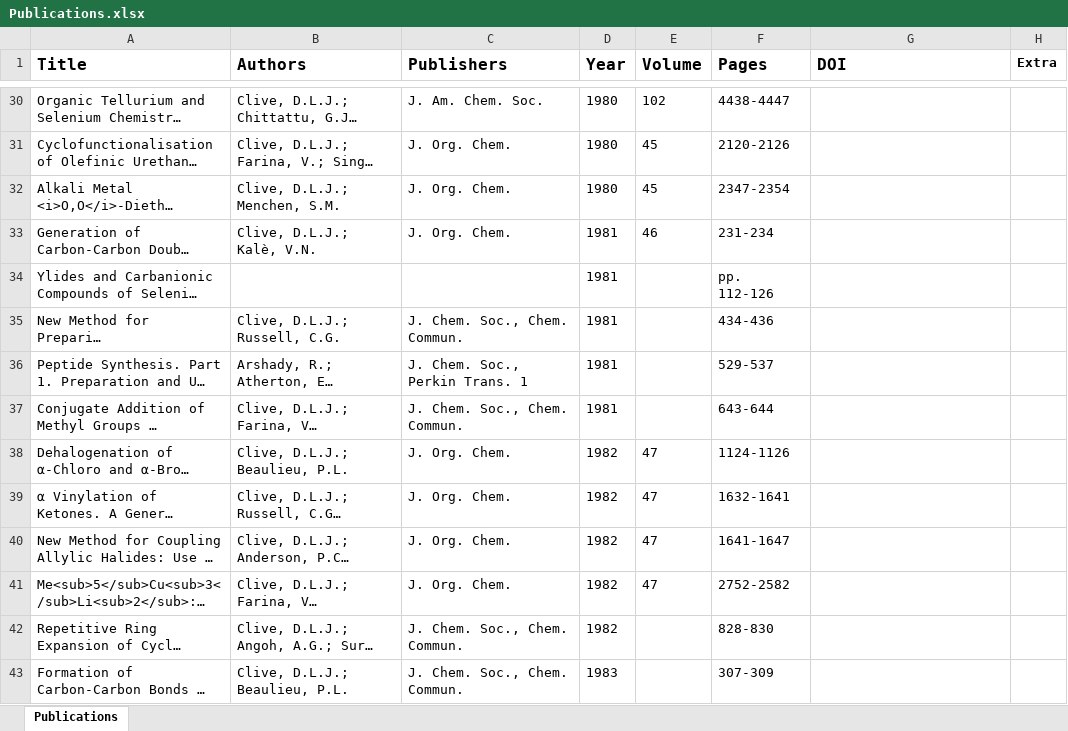
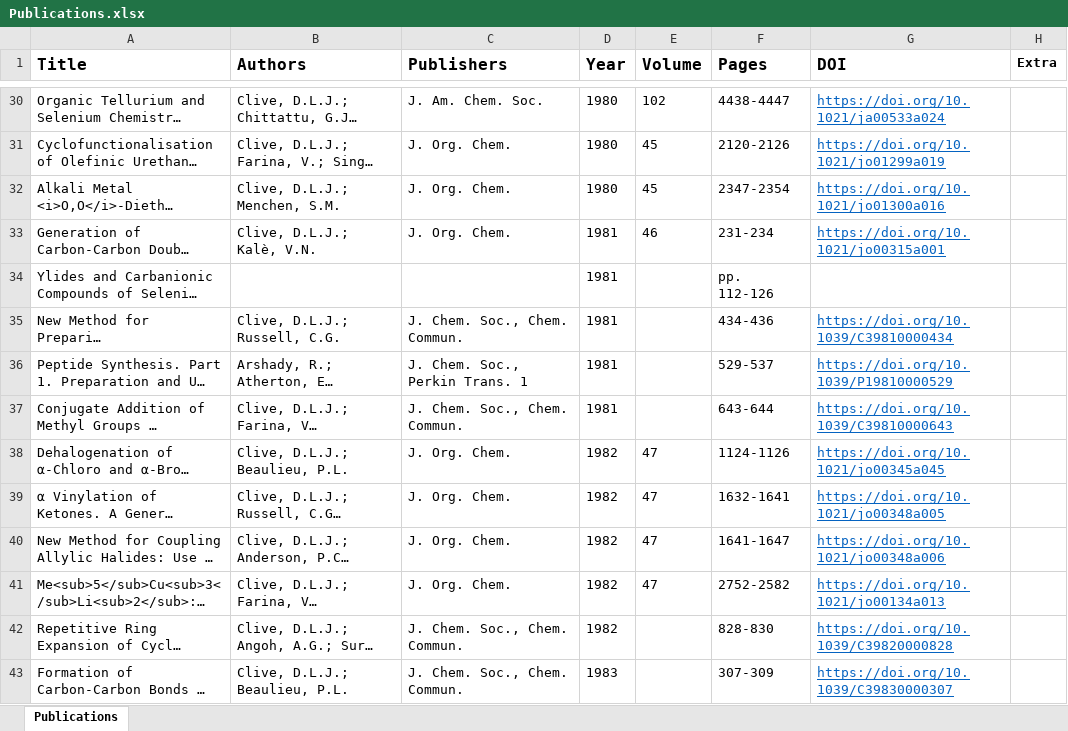
Before and after one commit to m0hamad/dlj-clive-group-next, an Excel workbook: public/Publications.xlsx, sheet Publications, drawn as a sheet; only a part is shown, gaps mark what is left out; long unchanged cells end in …; values as stored, in another font and other column widths than the file's, no borders; the diff covers the shown part only; the diff names each change by its address in the sheet, - before the commit and + after, or states it on an @@ line.

```diff
--- a/public/Publications.xlsx (sheet Publications)
+++ b/public/Publications.xlsx (sheet Publications)
-G30 (DOI): (empty)
+G30 (DOI): https://doi.org/10.1021/ja00533a024
-G31 (DOI): (empty)
+G31 (DOI): https://doi.org/10.1021/jo01299a019
-G32 (DOI): (empty)
+G32 (DOI): https://doi.org/10.1021/jo01300a016
-G33 (DOI): (empty)
+G33 (DOI): https://doi.org/10.1021/jo00315a001
-G35 (DOI): (empty)
+G35 (DOI): https://doi.org/10.1039/C39810000434
-G36 (DOI): (empty)
+G36 (DOI): https://doi.org/10.1039/P19810000529
-G37 (DOI): (empty)
+G37 (DOI): https://doi.org/10.1039/C39810000643
-G38 (DOI): (empty)
+G38 (DOI): https://doi.org/10.1021/jo00345a045
-G39 (DOI): (empty)
+G39 (DOI): https://doi.org/10.1021/jo00348a005
-G40 (DOI): (empty)
+G40 (DOI): https://doi.org/10.1021/jo00348a006
-G41 (DOI): (empty)
+G41 (DOI): https://doi.org/10.1021/jo00134a013
-G42 (DOI): (empty)
+G42 (DOI): https://doi.org/10.1039/C39820000828
-G43 (DOI): (empty)
+G43 (DOI): https://doi.org/10.1039/C39830000307
```
Also changed, not shown: 1 added row, 1 removed row and 222 edited cells elsewhere in this sheet, 2 other files.
